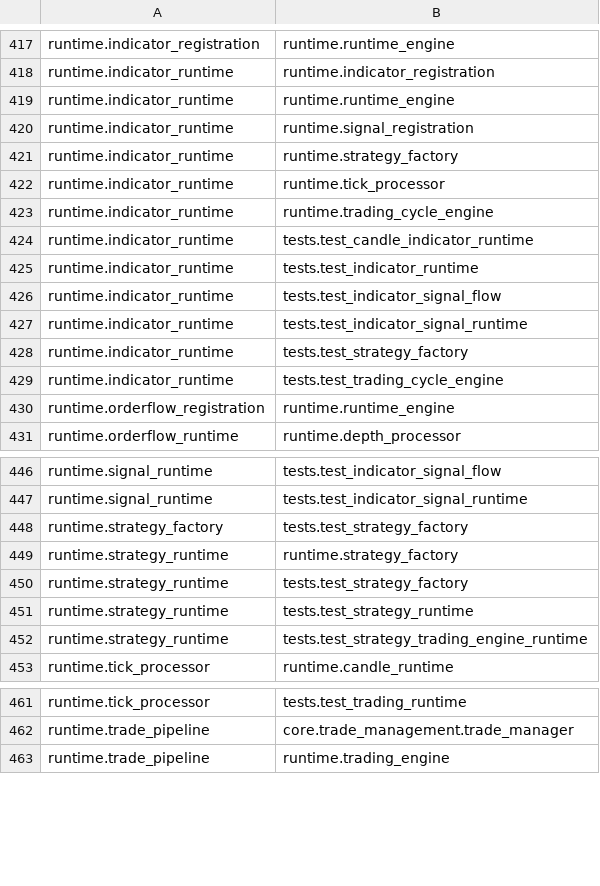
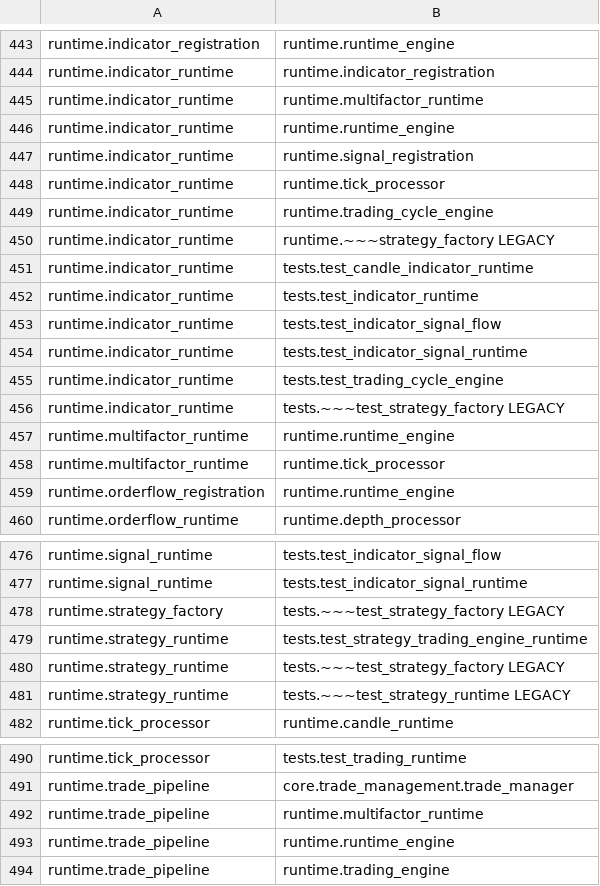
Before and after one commit to tb33296/---2026-05-27-TRADING-STOCKS, a CSV file: _Dependency_Report/reverse_dependencies.csv, drawn as a sheet; only a part is shown, gaps mark what is left out; the diff covers the shown part only.

```diff
--- a/_Dependency_Report/reverse_dependencies.csv
+++ b/_Dependency_Report/reverse_dependencies.csv
@@ -418,7 +444,8 @@ runtime.indicator_registration,runtime.runtime_engine
 runtime.indicator_runtime,runtime.indicator_registration
+runtime.indicator_runtime,runtime.multifactor_runtime
 runtime.indicator_runtime,runtime.runtime_engine
 runtime.indicator_runtime,runtime.signal_registration
-runtime.indicator_runtime,runtime.strategy_factory
 runtime.indicator_runtime,runtime.tick_processor
 runtime.indicator_runtime,runtime.trading_cycle_engine
+runtime.indicator_runtime,runtime.~~~strategy_factory LEGACY
 runtime.indicator_runtime,tests.test_candle_indicator_runtime
@@ -427,4 +454,6 @@ runtime.indicator_runtime,tests.test_indicator_signal_flow
 runtime.indicator_runtime,tests.test_indicator_signal_runtime
-runtime.indicator_runtime,tests.test_strategy_factory
 runtime.indicator_runtime,tests.test_trading_cycle_engine
+runtime.indicator_runtime,tests.~~~test_strategy_factory LEGACY
+runtime.multifactor_runtime,runtime.runtime_engine
+runtime.multifactor_runtime,runtime.tick_processor
 runtime.orderflow_registration,runtime.runtime_engine
@@ -447,7 +477,6 @@ runtime.signal_runtime,tests.test_indicator_signal_flow
 runtime.signal_runtime,tests.test_indicator_signal_runtime
-runtime.strategy_factory,tests.test_strategy_factory
-runtime.strategy_runtime,runtime.strategy_factory
-runtime.strategy_runtime,tests.test_strategy_factory
-runtime.strategy_runtime,tests.test_strategy_runtime
+runtime.strategy_factory,tests.~~~test_strategy_factory LEGACY
 runtime.strategy_runtime,tests.test_strategy_trading_engine_runtime
+runtime.strategy_runtime,tests.~~~test_strategy_factory LEGACY
+runtime.strategy_runtime,tests.~~~test_strategy_runtime LEGACY
 runtime.tick_processor,runtime.candle_runtime
@@ -462,2 +491,4 @@ runtime.tick_processor,tests.test_trading_runtime
 runtime.trade_pipeline,core.trade_management.trade_manager
+runtime.trade_pipeline,runtime.multifactor_runtime
+runtime.trade_pipeline,runtime.runtime_engine
 runtime.trade_pipeline,runtime.trading_engine
```
Also changed, not shown: 34 added rows, 5 removed rows and 22 edited cells elsewhere in this file, _Dependency_Report/import_summary.csv, 46 other files.
